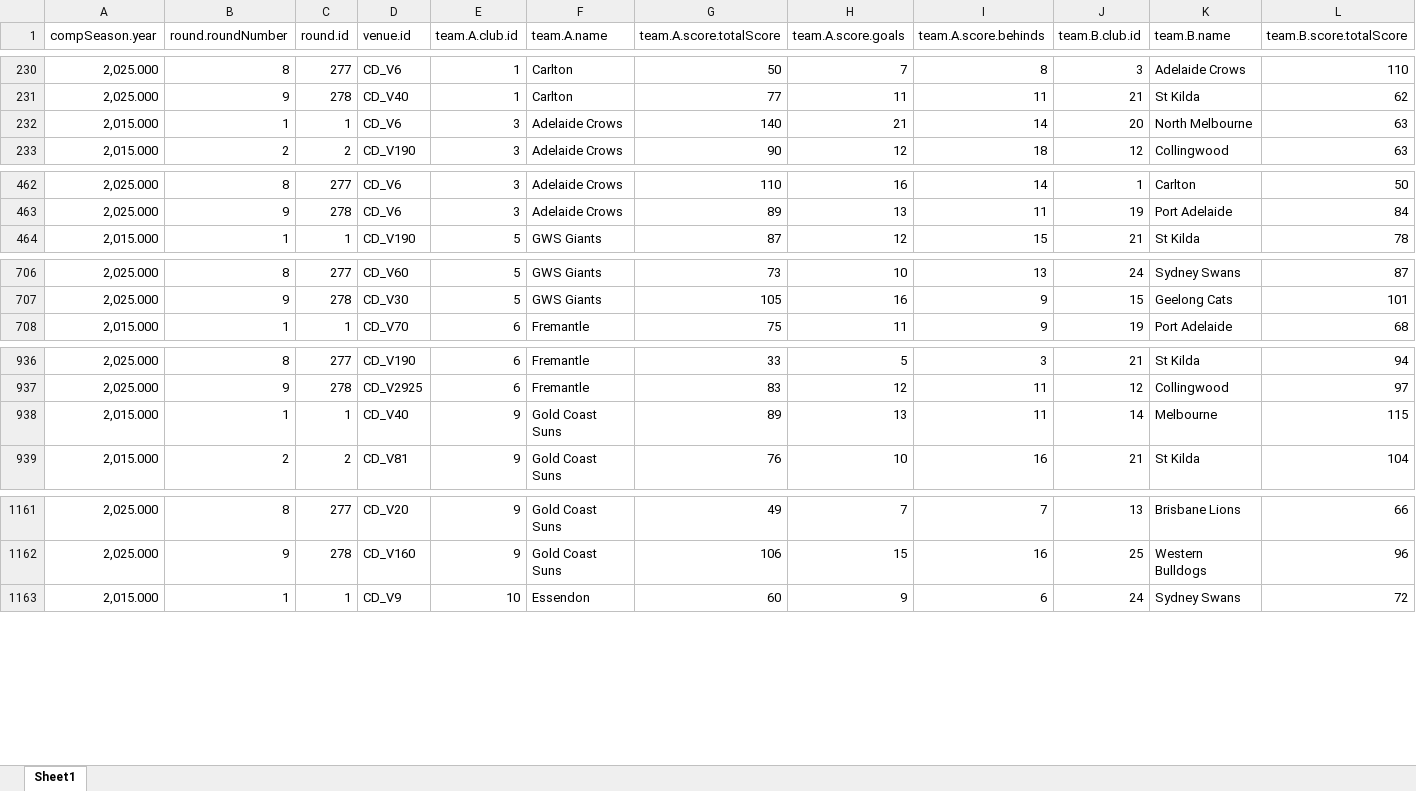
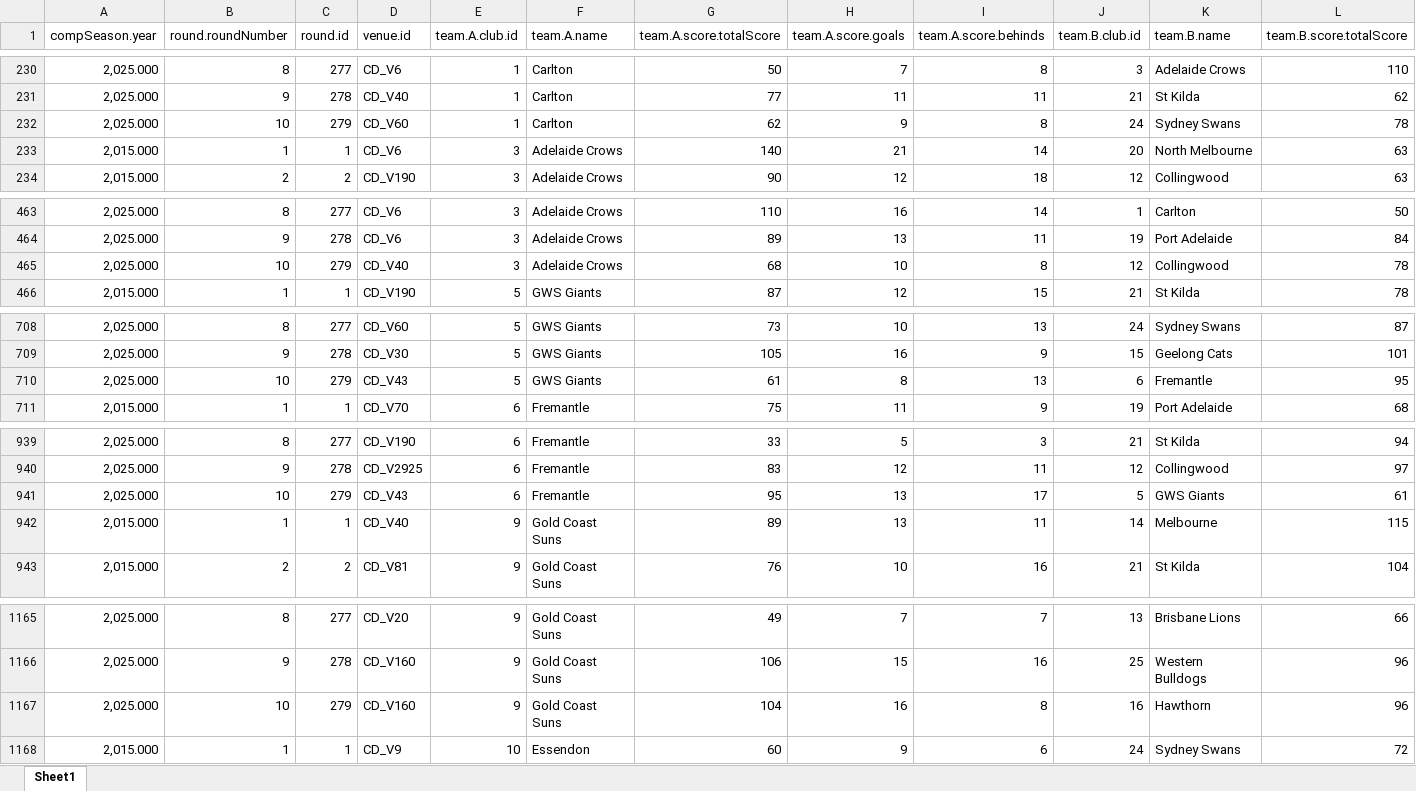
Before and after one commit to suttoe/AFLmodel, an Excel workbook: Data/matchesBothSides.xlsx, sheet Sheet1, drawn as a sheet; only a part is shown, gaps mark what is left out; values as stored, in another font and other column widths than the file's, no borders; table styles not drawn; rows hold the shown columns only; the diff covers the shown part only; the diff names each change by its address in the sheet, - before the commit and + after, or states it on an @@ line.

Commit message:
Update Round 11

```diff
--- a/Data/matchesBothSides.xlsx (sheet Sheet1)
+++ b/Data/matchesBothSides.xlsx (sheet Sheet1)
+row 232: 2,025.000 | 10 | 279 | CD_V60 | 1 | Carlton | 62 | 9 | 8 | 24 | Sydney Swans | 78
+row 465: 2,025.000 | 10 | 279 | CD_V40 | 3 | Adelaide Crows | 68 | 10 | 8 | 12 | Collingwood | 78
+row 710: 2,025.000 | 10 | 279 | CD_V43 | 5 | GWS Giants | 61 | 8 | 13 | 6 | Fremantle | 95
+row 941: 2,025.000 | 10 | 279 | CD_V43 | 6 | Fremantle | 95 | 13 | 17 | 5 | GWS Giants | 61
+row 1167: 2,025.000 | 10 | 279 | CD_V160 | 9 | Gold Coast Suns | 104 | 16 | 8 | 16 | Hawthorn | 96
```
Also changed, not shown: 13 added rows elsewhere in this sheet, Data/distanceTravelled.xlsx, Data/indexTeams.xlsx, 8 other files.
